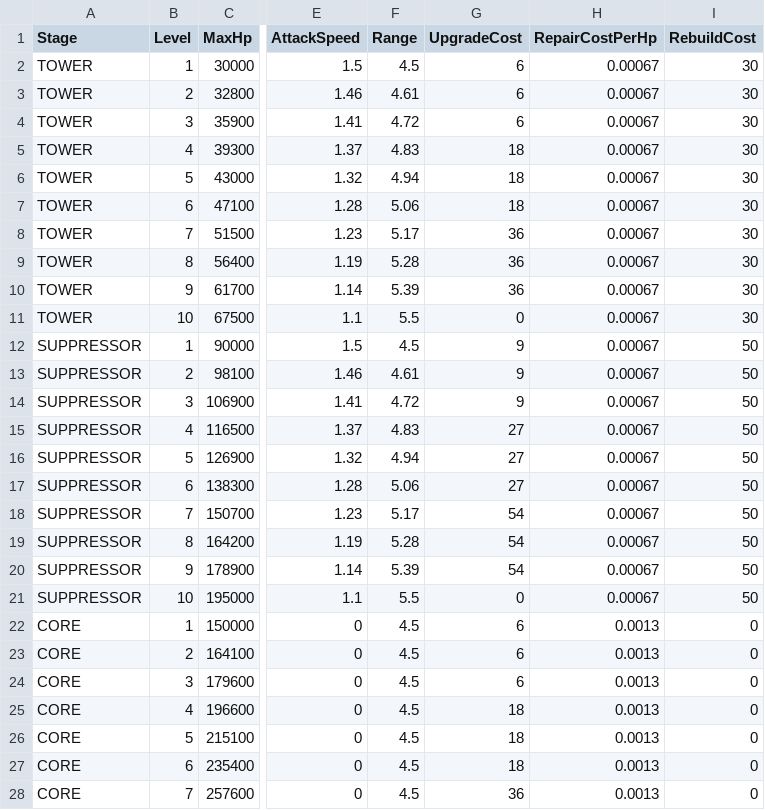
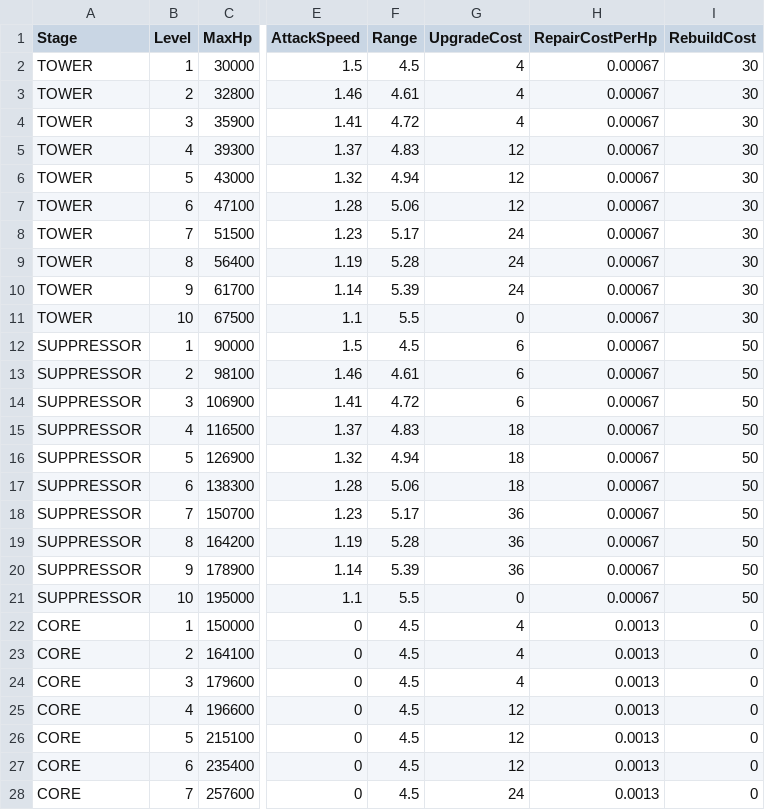
Before and after one commit to alsrn5172/villagedefense, a CSV file: RootDesk/MyDesk/TowerConfig.csv, drawn as a sheet; only a part is shown, gaps mark what is left out; the diff covers the shown part only; the diff names each change by its address in the sheet, - before the commit and + after, or states it on an @@ line.

```diff
--- a/RootDesk/MyDesk/TowerConfig.csv
+++ b/RootDesk/MyDesk/TowerConfig.csv
-G2:G4 (UpgradeCost): 6
+G2:G4 (UpgradeCost): 4
-G5:G7 (UpgradeCost): 18
+G5:G7 (UpgradeCost): 12
-G8:G10 (UpgradeCost): 36
+G8:G10 (UpgradeCost): 24
-G12:G14 (UpgradeCost): 9
+G12:G14 (UpgradeCost): 6
-G15:G17 (UpgradeCost): 27
+G15:G17 (UpgradeCost): 18
-G18:G20 (UpgradeCost): 54
+G18:G20 (UpgradeCost): 36
-G22:G24 (UpgradeCost): 6
+G22:G24 (UpgradeCost): 4
-G25:G27 (UpgradeCost): 18
+G25:G27 (UpgradeCost): 12
-G28 (UpgradeCost): 36
+G28 (UpgradeCost): 24
```
Also changed, not shown: 2 edited cells elsewhere in this file, 3 other files.
